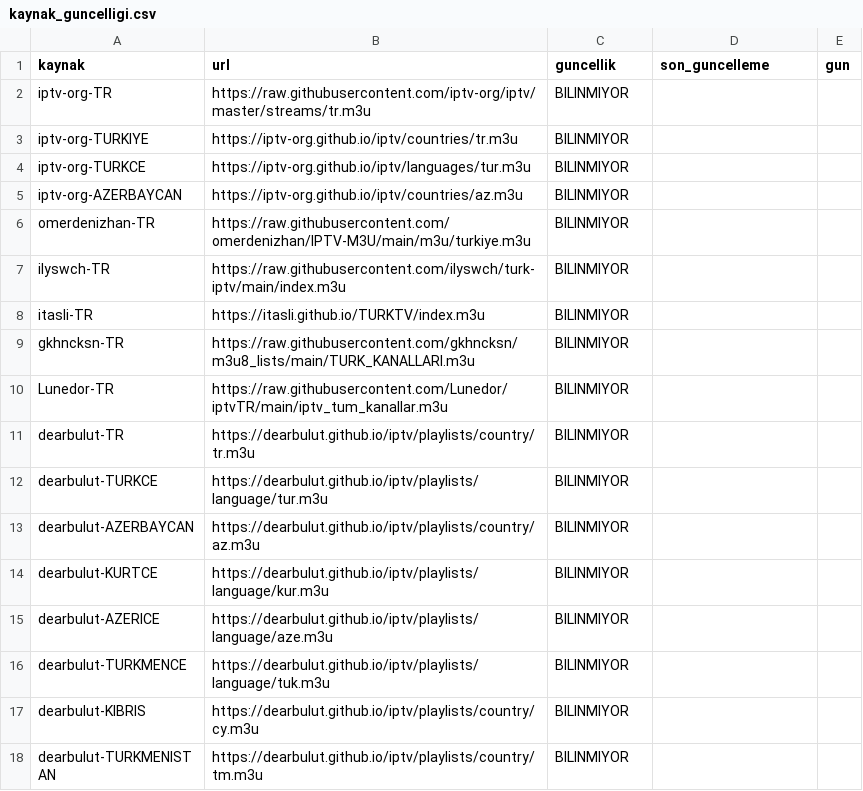
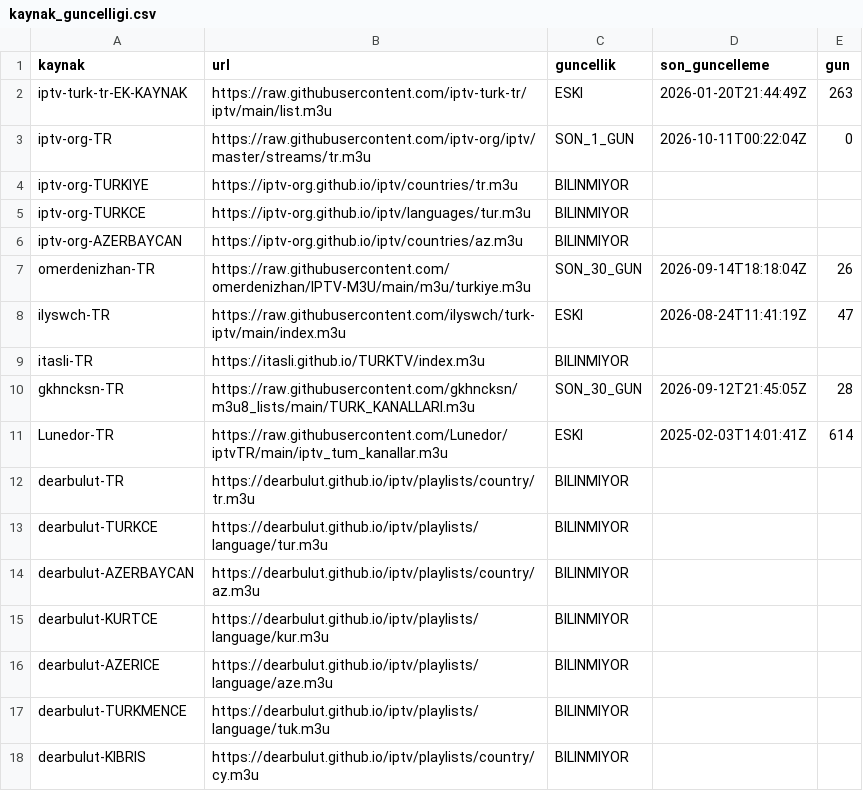
Before and after one commit to Madsc55/madsc-tv, a CSV file: madsc_kesif/kaynak_guncelligi.csv, drawn as a sheet; only a part is shown; the shorter side is filled out with more unchanged rows.

```diff
--- a/madsc_kesif/kaynak_guncelligi.csv
+++ b/madsc_kesif/kaynak_guncelligi.csv
@@ -1,3 +1,4 @@
 kaynak,url,guncellik,son_guncelleme,gun
-iptv-org-TR,https://raw.githubusercontent.com/iptv-org/iptv/master/streams/tr.m3u,BILINMIYOR,,
+iptv-turk-tr-EK-KAYNAK,https://raw.githubusercontent.com/iptv-turk-tr/iptv/main/list.m3u,ESKI,2026-01-20T21:44:49Z,263
+iptv-org-TR,https://raw.githubusercontent.com/iptv-org/iptv/master/streams/tr.m3u,SON_1_GUN,2026-10-11T00:22:04Z,0
 iptv-org-TURKIYE,https://iptv-org.github.io/iptv/countries/tr.m3u,BILINMIYOR,,
@@ -5,7 +6,7 @@ iptv-org-TURKCE,https://iptv-org.github.io/iptv/languages/tur.m3u,BILINMIYOR,,
 iptv-org-AZERBAYCAN,https://iptv-org.github.io/iptv/countries/az.m3u,BILINMIYOR,,
-omerdenizhan-TR,https://raw.githubusercontent.com/omerdenizhan/IPTV-M3U/main/m3u/turkiye.m3u,BILINMIYOR,,
-ilyswch-TR,https://raw.githubusercontent.com/ilyswch/turk-iptv/main/index.m3u,BILINMIYOR,,
+omerdenizhan-TR,https://raw.githubusercontent.com/omerdenizhan/IPTV-M3U/main/m3u/turkiye.m3u,SON_30_GUN,2026-09-14T18:18:04Z,26
+ilyswch-TR,https://raw.githubusercontent.com/ilyswch/turk-iptv/main/index.m3u,ESKI,2026-08-24T11:41:19Z,47
 itasli-TR,https://itasli.github.io/TURKTV/index.m3u,BILINMIYOR,,
-gkhncksn-TR,https://raw.githubusercontent.com/gkhncksn/m3u8_lists/main/TURK_KANALLARI.m3u,BILINMIYOR,,
-Lunedor-TR,https://raw.githubusercontent.com/Lunedor/iptvTR/main/iptv_tum_kanallar.m3u,BILINMIYOR,,
+gkhncksn-TR,https://raw.githubusercontent.com/gkhncksn/m3u8_lists/main/TURK_KANALLARI.m3u,SON_30_GUN,2026-09-12T21:45:05Z,28
+Lunedor-TR,https://raw.githubusercontent.com/Lunedor/iptvTR/main/iptv_tum_kanallar.m3u,ESKI,2025-02-03T14:01:41Z,614
 dearbulut-TR,https://dearbulut.github.io/iptv/playlists/country/tr.m3u,BILINMIYOR,,
```
Also changed, not shown: madsc_kesif/alternatifler.csv, madsc_kesif/ana_liste_calismayanlar.csv, 8 other files.
